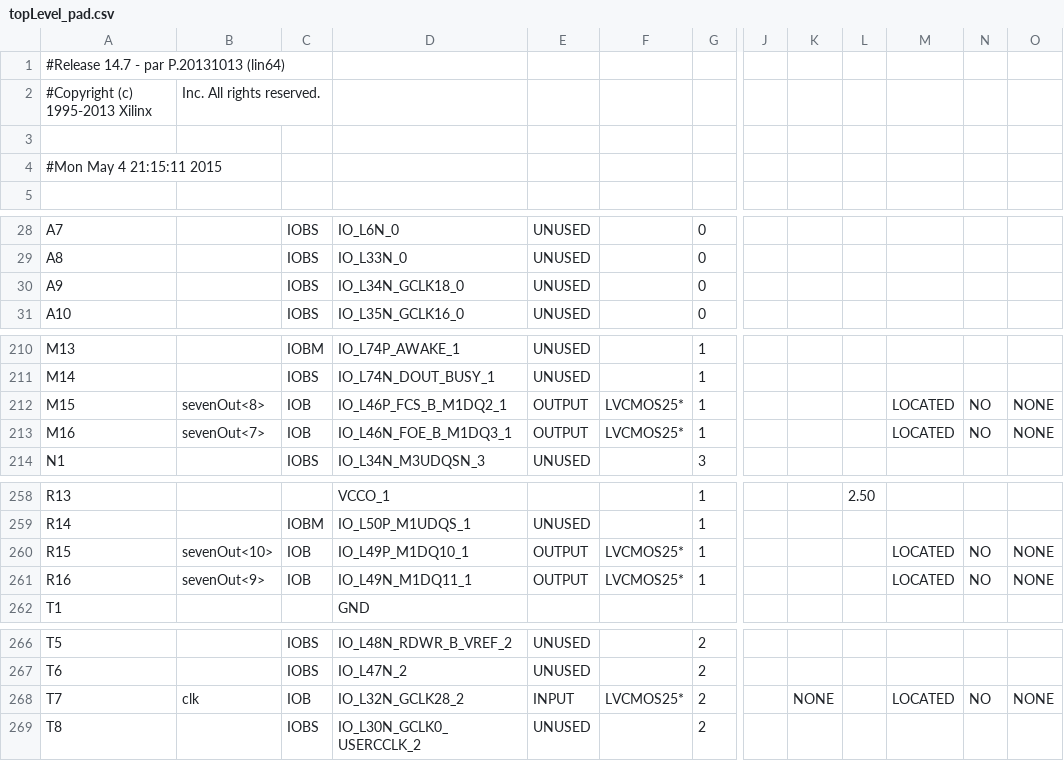
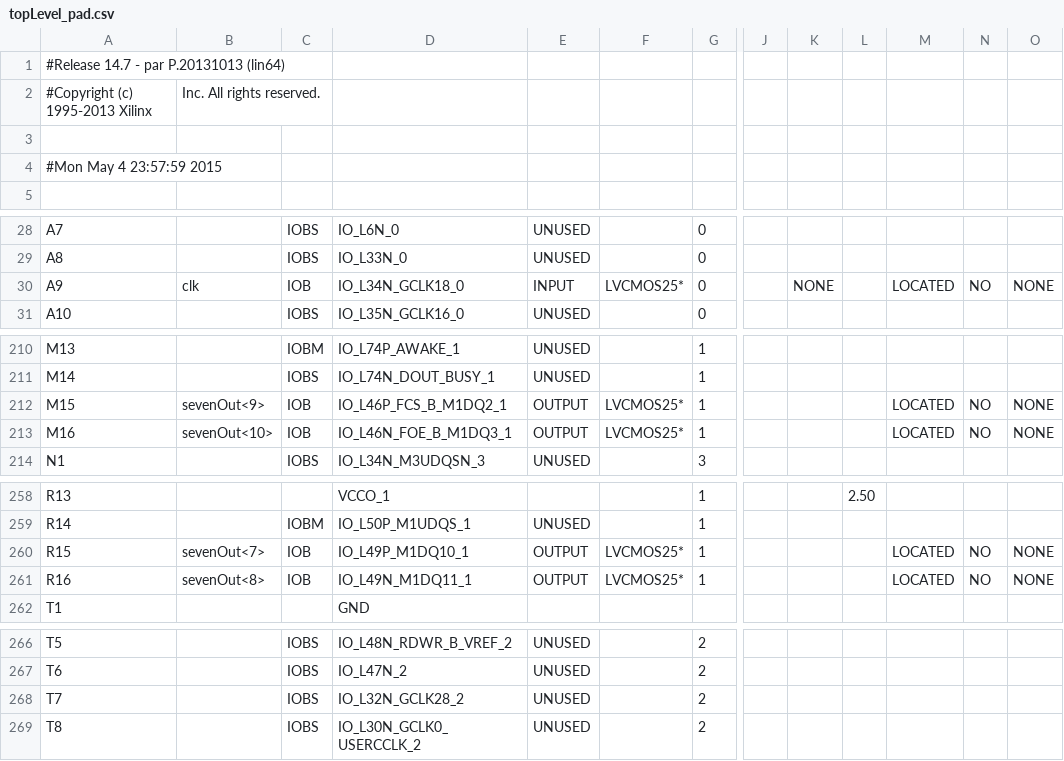
Before and after one commit to calculuswhiz/xilinx-6502, a CSV file: project/topLevel_pad.csv, drawn as a sheet; only a part is shown, gaps mark what is left out; the diff covers the shown part only; the diff names each change by its address in the sheet, - before the commit and + after, or states it on an @@ line.

```diff
--- a/project/topLevel_pad.csv
+++ b/project/topLevel_pad.csv
-A4: #Mon May 4 21:15:11 2015
+A4: #Mon May 4 23:57:59 2015
-B30: (empty)
+B30: clk
-C30: IOBS
+C30: IOB
-E30: UNUSED
+E30: INPUT
-F30: (empty)
+F30: LVCMOS25*
-K30: (empty)
+K30: NONE
-M30: (empty)
+M30: LOCATED
-N30: (empty)
+N30: NO
-O30: (empty)
+O30: NONE
-B212: sevenOut<8>
+B212: sevenOut<9>
-B213: sevenOut<7>
+B213: sevenOut<10>
-B260: sevenOut<10>
+B260: sevenOut<7>
-B261: sevenOut<9>
+B261: sevenOut<8>
-B268: clk
+B268: (empty)
-C268: IOB
+C268: IOBS
-E268: INPUT
+E268: UNUSED
-F268: LVCMOS25*
+F268: (empty)
-K268: NONE
+K268: (empty)
-M268: LOCATED
+M268: (empty)
-N268: NO
+N268: (empty)
-O268: NONE
+O268: (empty)
```
Also changed, not shown: 2 edited cells elsewhere in this file, 49 other files.
